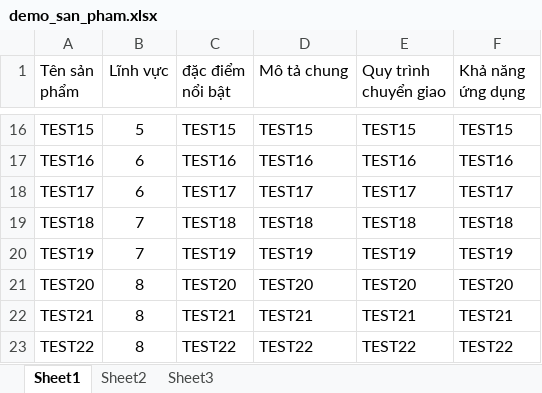
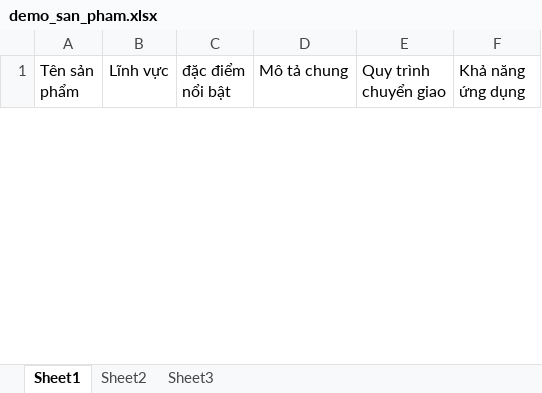
Before and after one commit to quanghung97/database-ntbic-ver2, an Excel workbook: storage/app/private/demo_san_pham.xlsx, sheet Sheet1, drawn as a sheet; only a part is shown, gaps mark what is left out; values as stored, in another font and other column widths than the file's, no borders; table styles not drawn; removed rows and columns are numbered as before the commit, all else as after; the diff covers the shown part only; the diff names each change by its address in the sheet, - before the commit and + after, or states it on an @@ line.

Commit message:
update excel sanpham

```diff
--- a/storage/app/private/demo_san_pham.xlsx (sheet Sheet1)
+++ b/storage/app/private/demo_san_pham.xlsx (sheet Sheet1)
-row 16: TEST15 | 5 | TEST15 | TEST15 | TEST15 | TEST15
-row 17: TEST16 | 6 | TEST16 | TEST16 | TEST16 | TEST16
-row 18: TEST17 | 6 | TEST17 | TEST17 | TEST17 | TEST17
-row 19: TEST18 | 7 | TEST18 | TEST18 | TEST18 | TEST18
-row 20: TEST19 | 7 | TEST19 | TEST19 | TEST19 | TEST19
-row 21: TEST20 | 8 | TEST20 | TEST20 | TEST20 | TEST20
-row 22: TEST21 | 8 | TEST21 | TEST21 | TEST21 | TEST21
-row 23: TEST22 | 8 | TEST22 | TEST22 | TEST22 | TEST22
```
Also changed, not shown: 4 added rows and 17 removed rows elsewhere in this sheet.
